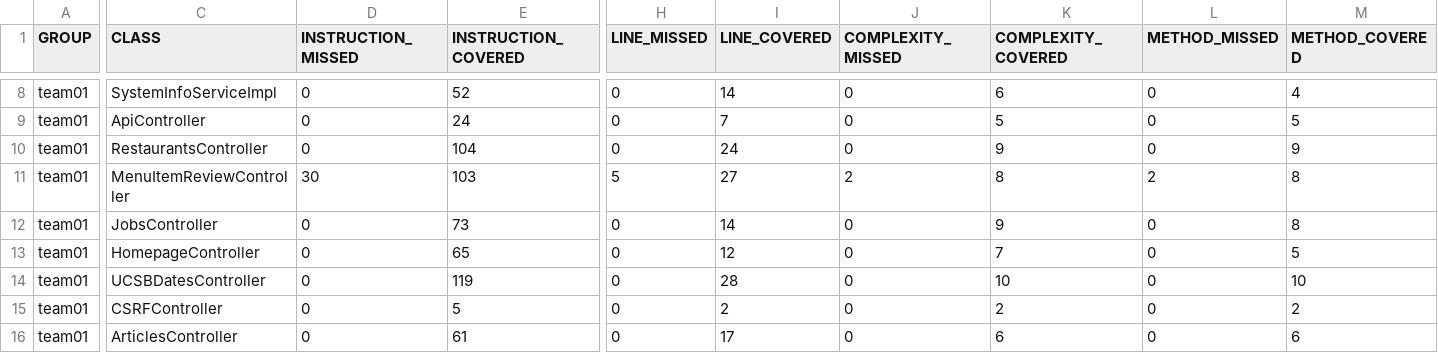
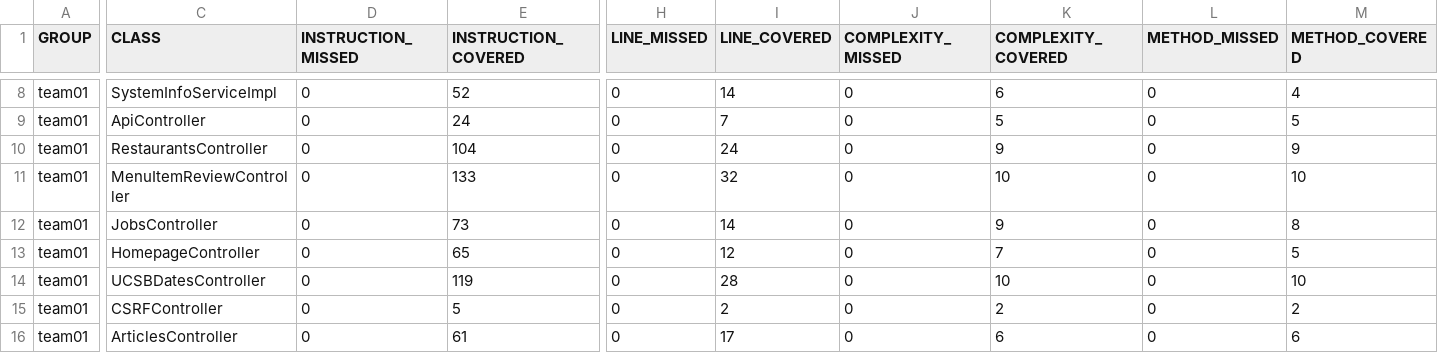
Before and after one commit to ucsb-cs156-s26/team01-s26-15, a CSV file: prs/66/jacoco/jacoco.csv, drawn as a sheet; only a part is shown, gaps mark what is left out; the diff names each change by its address in the sheet, - before the commit and + after, or states it on an @@ line.

```diff
--- a/prs/66/jacoco/jacoco.csv
+++ b/prs/66/jacoco/jacoco.csv
-D11 (INSTRUCTION_MISSED): 30
+D11 (INSTRUCTION_MISSED): 0
-E11 (INSTRUCTION_COVERED): 103
+E11 (INSTRUCTION_COVERED): 133
-H11 (LINE_MISSED): 5
+H11 (LINE_MISSED): 0
-I11 (LINE_COVERED): 27
+I11 (LINE_COVERED): 32
-J11 (COMPLEXITY_MISSED): 2
+J11 (COMPLEXITY_MISSED): 0
-K11 (COMPLEXITY_COVERED): 8
+K11 (COMPLEXITY_COVERED): 10
-L11 (METHOD_MISSED): 2
+L11 (METHOD_MISSED): 0
-M11 (METHOD_COVERED): 8
+M11 (METHOD_COVERED): 10
```
Also changed, not shown: 7 other files.
